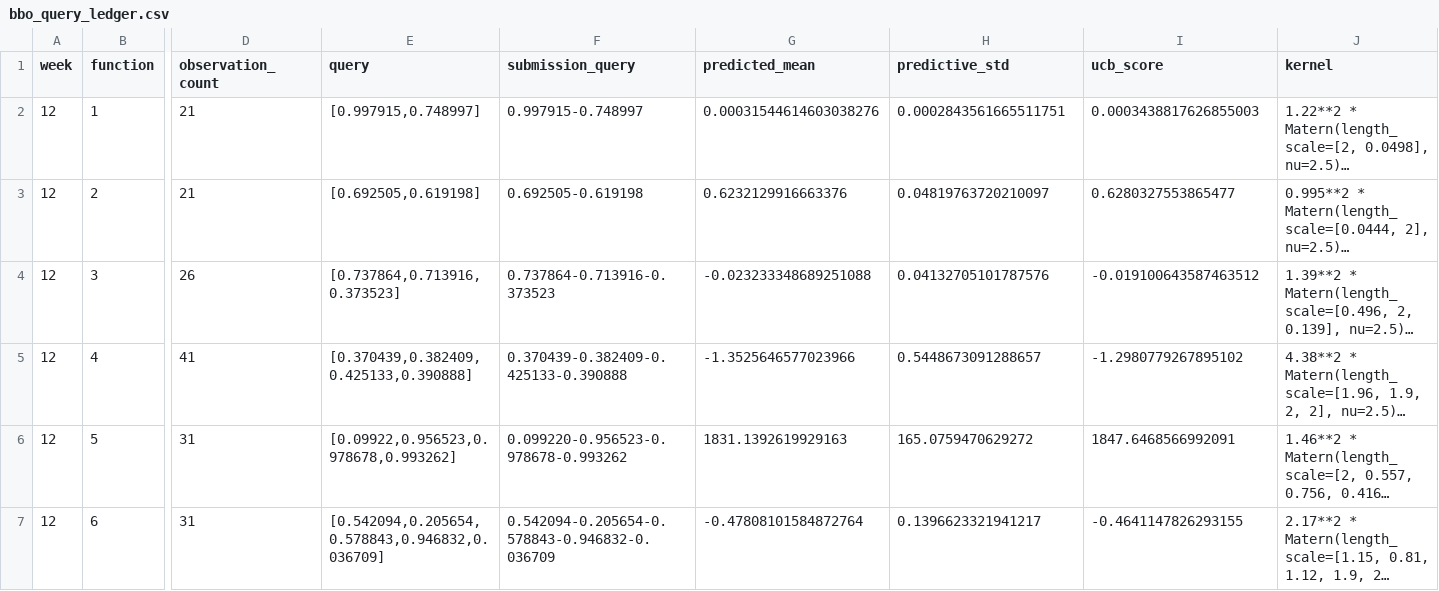
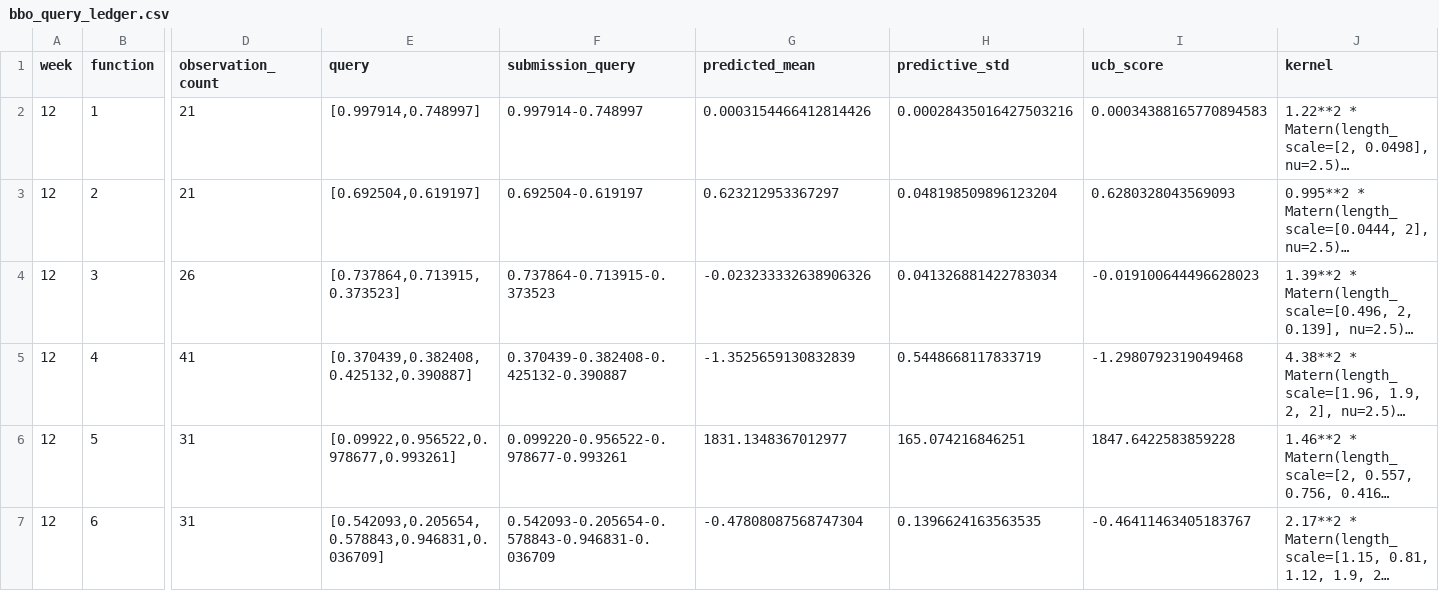
Before and after one commit to JPAmewu/My_Capstone_1_Imperial, a CSV file: Results/bbo_query_ledger.csv, drawn as a sheet; only a part is shown, gaps mark what is left out; long unchanged cells end in …; the diff covers the shown part only; the diff names each change by its address in the sheet, - before the commit and + after, or states it on an @@ line.

```diff
--- a/Results/bbo_query_ledger.csv
+++ b/Results/bbo_query_ledger.csv
-E2 (query): [0.997915,0.748997]
+E2 (query): [0.997914,0.748997]
-F2 (submission_query): 0.997915-0.748997
+F2 (submission_query): 0.997914-0.748997
-G2 (predicted_mean): 0.00031544614603038276
+G2 (predicted_mean): 0.0003154466412814426
-H2 (predictive_std): 0.0002843561665511751
+H2 (predictive_std): 0.00028435016427503216
-I2 (ucb_score): 0.0003438817626855003
+I2 (ucb_score): 0.00034388165770894583
-E3 (query): [0.692505,0.619198]
+E3 (query): [0.692504,0.619197]
-F3 (submission_query): 0.692505-0.619198
+F3 (submission_query): 0.692504-0.619197
-G3 (predicted_mean): 0.6232129916663376
+G3 (predicted_mean): 0.623212953367297
-H3 (predictive_std): 0.04819763720210097
+H3 (predictive_std): 0.048198509896123204
-I3 (ucb_score): 0.6280327553865477
+I3 (ucb_score): 0.6280328043569093
-E4 (query): [0.737864,0.713916,0.373523]
+E4 (query): [0.737864,0.713915,0.373523]
-F4 (submission_query): 0.737864-0.713916-0.373523
+F4 (submission_query): 0.737864-0.713915-0.373523
-G4 (predicted_mean): -0.023233348689251088
+G4 (predicted_mean): -0.023233332638906326
-H4 (predictive_std): 0.04132705101787576
+H4 (predictive_std): 0.041326881422783034
-I4 (ucb_score): -0.019100643587463512
+I4 (ucb_score): -0.019100644496628023
-E5 (query): [0.370439,0.382409,0.425133,0.390888]
+E5 (query): [0.370439,0.382408,0.425132,0.390887]
-F5 (submission_query): 0.370439-0.382409-0.425133-0.390888
+F5 (submission_query): 0.370439-0.382408-0.425132-0.390887
-G5 (predicted_mean): -1.3525646577023966
+G5 (predicted_mean): -1.3525659130832839
-H5 (predictive_std): 0.5448673091288657
+H5 (predictive_std): 0.5448668117833719
-I5 (ucb_score): -1.2980779267895102
+I5 (ucb_score): -1.2980792319049468
-E6 (query): [0.09922,0.956523,0.978678,0.993262]
+E6 (query): [0.09922,0.956522,0.978677,0.993261]
-F6 (submission_query): 0.099220-0.956523-0.978678-0.993262
+F6 (submission_query): 0.099220-0.956522-0.978677-0.993261
-G6 (predicted_mean): 1831.1392619929163
+G6 (predicted_mean): 1831.1348367012977
-H6 (predictive_std): 165.0759470629272
+H6 (predictive_std): 165.074216846251
-I6 (ucb_score): 1847.6468566992091
+I6 (ucb_score): 1847.6422583859228
-E7 (query): [0.542094,0.205654,0.578843,0.946832,0.036709]
+E7 (query): [0.542093,0.205654,0.578843,0.946831,0.036709]
-F7 (submission_query): 0.542094-0.205654-0.578843-0.946832-0.036709
+F7 (submission_query): 0.542093-0.205654-0.578843-0.946831-0.036709
-G7 (predicted_mean): -0.47808101584872764
+G7 (predicted_mean): -0.47808087568747304
-H7 (predictive_std): 0.1396623321941217
+H7 (predictive_std): 0.1396624163563535
-I7 (ucb_score): -0.4641147826293155
+I7 (ucb_score): -0.46411463405183767
```
Also changed, not shown: 10 edited cells elsewhere in this file, Results/bbo_query_kappa_comparison.csv, Results/week12_sensitivity_analysis.csv, 31 other files.
